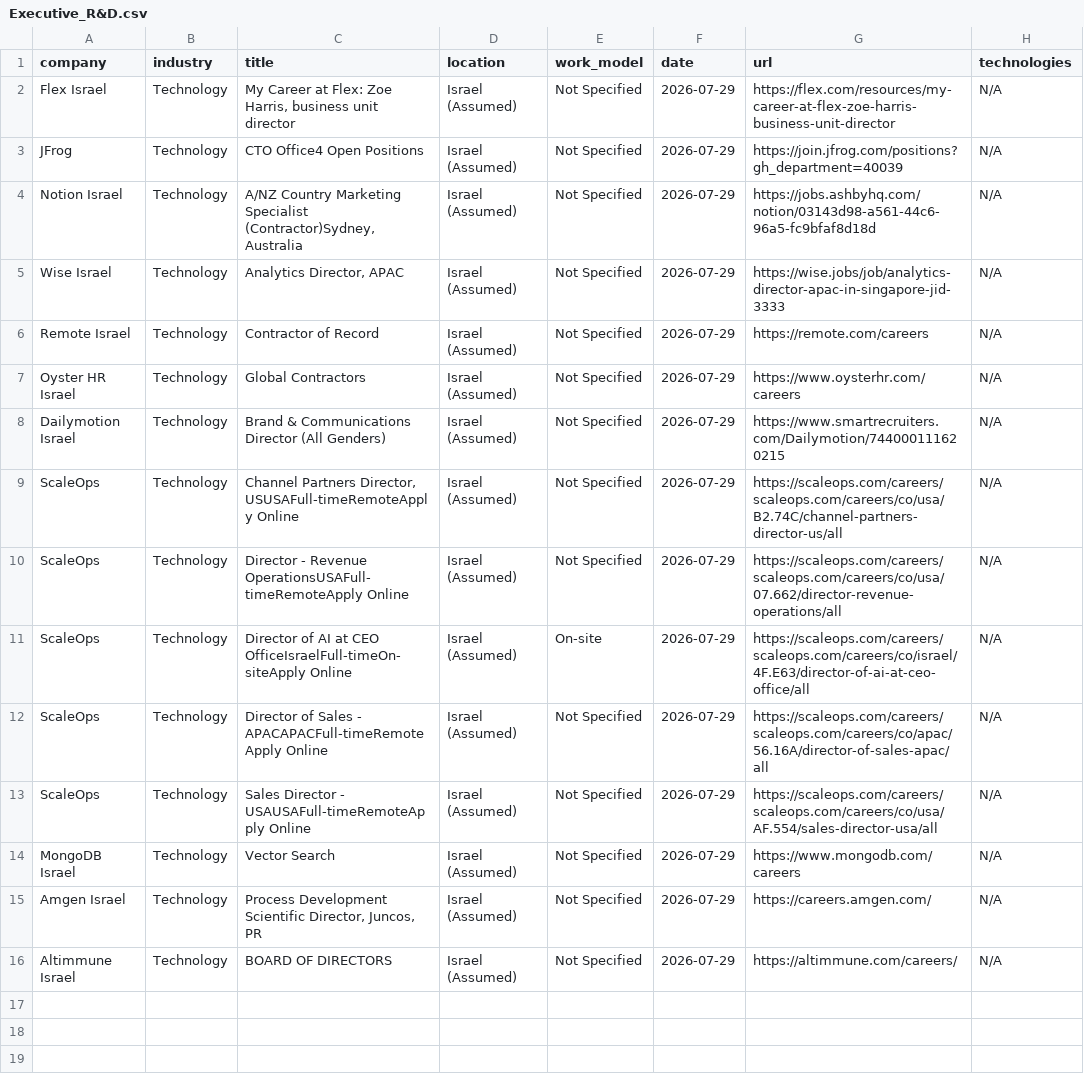
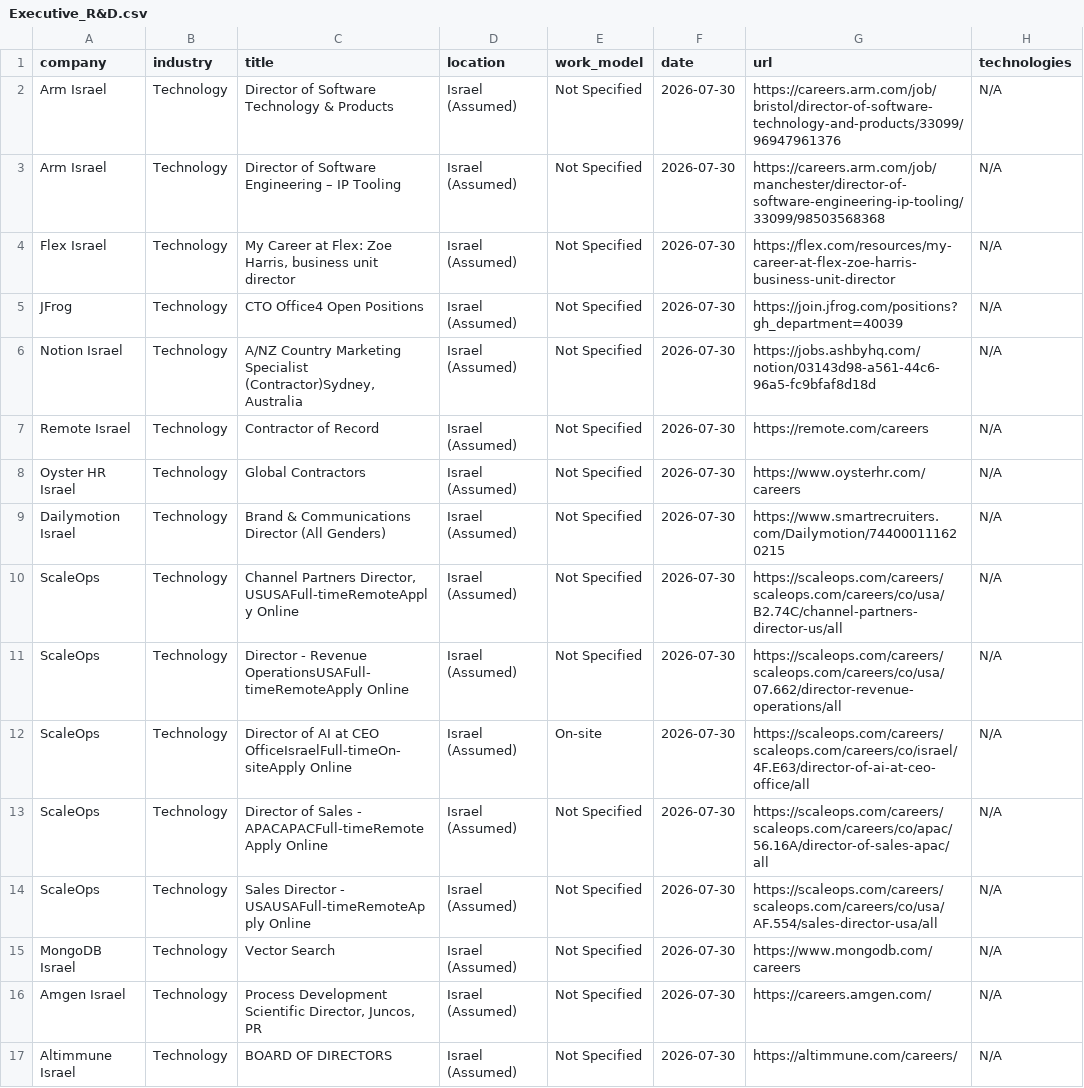
Before and after one commit to SKleeblatt/Kleeblatt-job-board, a CSV file: jobs/Executive_R&D.csv, drawn as a sheet.

```diff
--- a/jobs/Executive_R&D.csv
+++ b/jobs/Executive_R&D.csv
@@ -1,16 +1,17 @@
 company,industry,title,location,work_model,date,url,technologies
-Flex Israel,Technology,"My Career at Flex: Zoe Harris, business unit director",Israel (Assumed),Not Specified,2026-07-29,https://flex.com/resources/my-career-at-flex-zoe-harris-business-unit-director,N/A
-JFrog,Technology,CTO Office4 Open Positions,Israel (Assumed),Not Specified,2026-07-29,https://join.jfrog.com/positions?gh_department=40039,N/A
-Notion Israel,Technology,"A/NZ Country Marketing Specialist (Contractor)Sydney, Australia",Israel (Assumed),Not Specified,2026-07-29,https://jobs.ashbyhq.com/notion/03143d98-a561-44c6-96a5-fc9bfaf8d18d,N/A
-Wise Israel,Technology,"Analytics Director, APAC",Israel (Assumed),Not Specified,2026-07-29,https://wise.jobs/job/analytics-director-apac-in-singapore-jid-3333,N/A
-Remote Israel,Technology,Contractor of Record,Israel (Assumed),Not Specified,2026-07-29,https://remote.com/careers,N/A
-Oyster HR Israel,Technology,Global Contractors,Israel (Assumed),Not Specified,2026-07-29,https://www.oysterhr.com/careers,N/A
-Dailymotion Israel,Technology,Brand & Communications Director (All Genders),Israel (Assumed),Not Specified,2026-07-29,https://www.smartrecruiters.com/Dailymotion/744000111620215,N/A
-ScaleOps,Technology,"Channel Partners Director, USUSAFull-timeRemoteApply Online",Israel (Assumed),Not Specified,2026-07-29,https://scaleops.com/careers/scaleops.com/careers/co/usa/B2.74C/channel-partners-director-us/all,N/A
-ScaleOps,Technology,Director - Revenue OperationsUSAFull-timeRemoteApply Online,Israel (Assumed),Not Specified,2026-07-29,https://scaleops.com/careers/scaleops.com/careers/co/usa/07.662/director-revenue-operations/all,N/A
-ScaleOps,Technology,Director of AI at CEO OfficeIsraelFull-timeOn-siteApply Online,Israel (Assumed),On-site,2026-07-29,https://scaleops.com/careers/scaleops.com/careers/co/israel/4F.E63/director-of-ai-at-ceo-office/all,N/A
-ScaleOps,Technology,Director of Sales - APACAPACFull-timeRemoteApply Online,Israel (Assumed),Not Specified,2026-07-29,https://scaleops.com/careers/scaleops.com/careers/co/apac/56.16A/director-of-sales-apac/all,N/A
-ScaleOps,Technology,Sales Director - USAUSAFull-timeRemoteApply Online,Israel (Assumed),Not Specified,2026-07-29,https://scaleops.com/careers/scaleops.com/careers/co/usa/AF.554/sales-director-usa/all,N/A
-MongoDB Israel,Technology,Vector Search,Israel (Assumed),Not Specified,2026-07-29,https://www.mongodb.com/careers,N/A
-Amgen Israel,Technology,"Process Development Scientific Director, Juncos, PR",Israel (Assumed),Not Specified,2026-07-29,https://careers.amgen.com/,N/A
-Altimmune Israel,Technology,BOARD OF DIRECTORS,Israel (Assumed),Not Specified,2026-07-29,https://altimmune.com/careers/,N/A
+Arm Israel,Technology,Director of Software Technology & Products,Israel (Assumed),Not Specified,2026-07-30,https://careers.arm.com/job/bristol/director-of-software-technology-and-products/33099/96947961376,N/A
+Arm Israel,Technology,Director of Software Engineering – IP Tooling,Israel (Assumed),Not Specified,2026-07-30,https://careers.arm.com/job/manchester/director-of-software-engineering-ip-tooling/33099/98503568368,N/A
+Flex Israel,Technology,"My Career at Flex: Zoe Harris, business unit director",Israel (Assumed),Not Specified,2026-07-30,https://flex.com/resources/my-career-at-flex-zoe-harris-business-unit-director,N/A
+JFrog,Technology,CTO Office4 Open Positions,Israel (Assumed),Not Specified,2026-07-30,https://join.jfrog.com/positions?gh_department=40039,N/A
+Notion Israel,Technology,"A/NZ Country Marketing Specialist (Contractor)Sydney, Australia",Israel (Assumed),Not Specified,2026-07-30,https://jobs.ashbyhq.com/notion/03143d98-a561-44c6-96a5-fc9bfaf8d18d,N/A
+Remote Israel,Technology,Contractor of Record,Israel (Assumed),Not Specified,2026-07-30,https://remote.com/careers,N/A
+Oyster HR Israel,Technology,Global Contractors,Israel (Assumed),Not Specified,2026-07-30,https://www.oysterhr.com/careers,N/A
+Dailymotion Israel,Technology,Brand & Communications Director (All Genders),Israel (Assumed),Not Specified,2026-07-30,https://www.smartrecruiters.com/Dailymotion/744000111620215,N/A
+ScaleOps,Technology,"Channel Partners Director, USUSAFull-timeRemoteApply Online",Israel (Assumed),Not Specified,2026-07-30,https://scaleops.com/careers/scaleops.com/careers/co/usa/B2.74C/channel-partners-director-us/all,N/A
+ScaleOps,Technology,Director - Revenue OperationsUSAFull-timeRemoteApply Online,Israel (Assumed),Not Specified,2026-07-30,https://scaleops.com/careers/scaleops.com/careers/co/usa/07.662/director-revenue-operations/all,N/A
+ScaleOps,Technology,Director of AI at CEO OfficeIsraelFull-timeOn-siteApply Online,Israel (Assumed),On-site,2026-07-30,https://scaleops.com/careers/scaleops.com/careers/co/israel/4F.E63/director-of-ai-at-ceo-office/all,N/A
+ScaleOps,Technology,Director of Sales - APACAPACFull-timeRemoteApply Online,Israel (Assumed),Not Specified,2026-07-30,https://scaleops.com/careers/scaleops.com/careers/co/apac/56.16A/director-of-sales-apac/all,N/A
+ScaleOps,Technology,Sales Director - USAUSAFull-timeRemoteApply Online,Israel (Assumed),Not Specified,2026-07-30,https://scaleops.com/careers/scaleops.com/careers/co/usa/AF.554/sales-director-usa/all,N/A
+MongoDB Israel,Technology,Vector Search,Israel (Assumed),Not Specified,2026-07-30,https://www.mongodb.com/careers,N/A
+Amgen Israel,Technology,"Process Development Scientific Director, Juncos, PR",Israel (Assumed),Not Specified,2026-07-30,https://careers.amgen.com/,N/A
+Altimmune Israel,Technology,BOARD OF DIRECTORS,Israel (Assumed),Not Specified,2026-07-30,https://altimmune.com/careers/,N/A
```
Also changed, not shown: jobs/devops.csv, jobs/mobile.csv, 17 other files.
